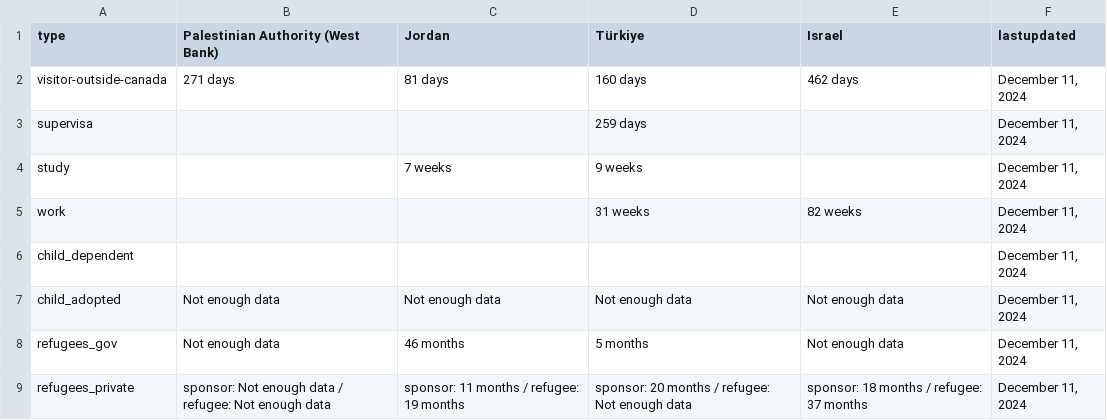
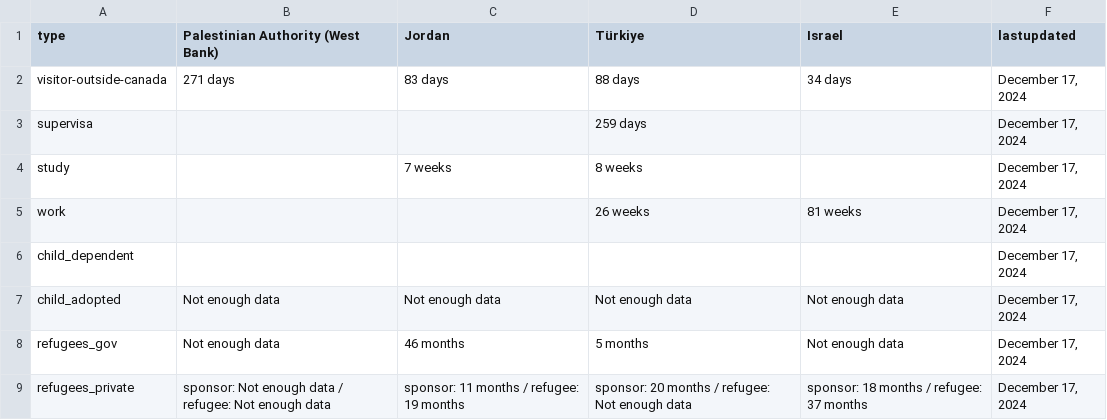
Before and after one commit to suhaibmujahid/cic-processing-times, a CSV file: formatted-selected-countries-data-ptime-en.csv, drawn as a sheet.

Commit message:
Flat: latest data (2024-12-18T00:29:31.821Z) {   "date": "2024-12-18T00:29:31.821Z",   "files": [     {       "name": "data-ptime-en.csv",       "deltaBytes": 37,       "source": "https://www.canada.ca/content/dam/ircc/documents/json/data-ptime-en.json"     },     {       "name": "data-ptime-en.json",       "deltaBytes": 36,       "source": "https://www.canada.ca/content/dam/ircc/documents/json/data-ptime-en.json"     },     {       "name": "formatted-data-ptime-en.csv",       "deltaBytes": -19,       "source": "https://www.canada.ca/content/dam/ircc/documents/json/data-ptime-en.json"     },     {       "name": "formatted-selected-countries-data-ptime-en.csv",       "deltaBytes": -2,       "source": "https://www.canada.ca/content/dam/ircc/documents/json/data-ptime-en.json"     },     {       "name": "data-ptime-non-country-en.csv",       "deltaBytes": 0,       "source": "https://www.canada.ca/content/dam/ircc/documents/json/data-ptime-non-country-en.json"     },     {       "name": "data-ptime-non-country-en.json",       "deltaBytes": 0,       "source": "https://www.canada.ca/content/dam/ircc/documents/json/data-ptime-non-country-en.json"     }   ] }

```diff
--- a/formatted-selected-countries-data-ptime-en.csv
+++ b/formatted-selected-countries-data-ptime-en.csv
@@ -1,9 +1,9 @@
 type,Palestinian Authority (West Bank),Jordan,Türkiye,Israel,lastupdated
-visitor-outside-canada,271 days,81 days,160 days,462 days,"December 11, 2024"
-supervisa,,,259 days,,"December 11, 2024"
-study,,7 weeks,9 weeks,,"December 11, 2024"
-work,,,31 weeks,82 weeks,"December 11, 2024"
-child_dependent,,,,,"December 11, 2024"
-child_adopted,Not enough data,Not enough data,Not enough data,Not enough data,"December 11, 2024"
-refugees_gov,Not enough data,46 months,5 months,Not enough data,"December 11, 2024"
-refugees_private,sponsor: Not enough data / refugee: Not enough data,sponsor: 11 months / refugee: 19 months,sponsor: 20 months / refugee: Not enough data,sponsor: 18 months / refugee: 37 months,"December 11, 2024"
+visitor-outside-canada,271 days,83 days,88 days,34 days,"December 17, 2024"
+supervisa,,,259 days,,"December 17, 2024"
+study,,7 weeks,8 weeks,,"December 17, 2024"
+work,,,26 weeks,81 weeks,"December 17, 2024"
+child_dependent,,,,,"December 17, 2024"
+child_adopted,Not enough data,Not enough data,Not enough data,Not enough data,"December 17, 2024"
+refugees_gov,Not enough data,46 months,5 months,Not enough data,"December 17, 2024"
+refugees_private,sponsor: Not enough data / refugee: Not enough data,sponsor: 11 months / refugee: 19 months,sponsor: 20 months / refugee: Not enough data,sponsor: 18 months / refugee: 37 months,"December 17, 2024"
```
Also changed, not shown: data-ptime-en.csv, data-ptime-non-country-en.csv, 3 other files.
